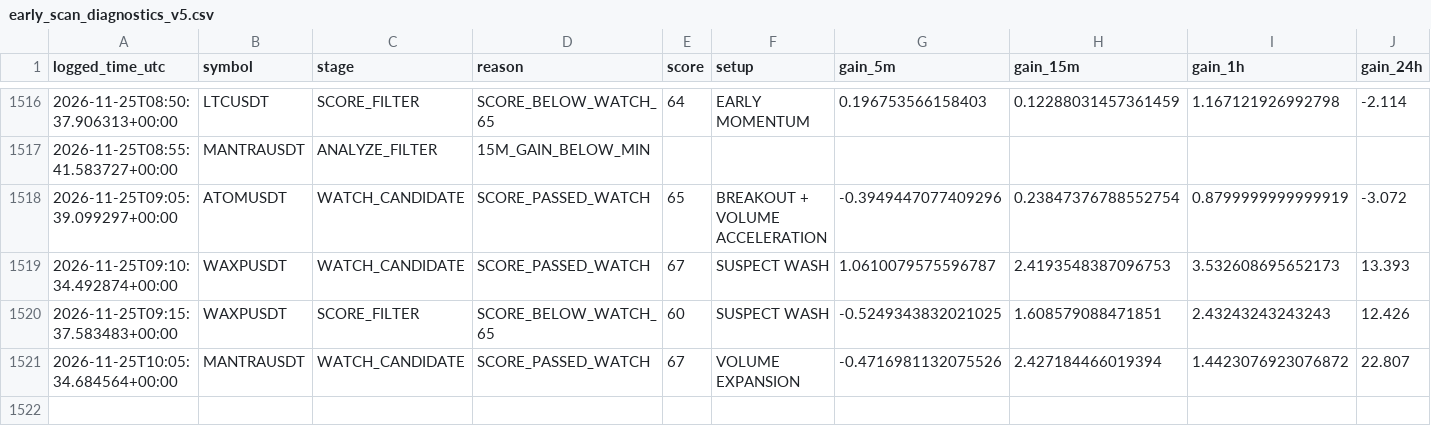
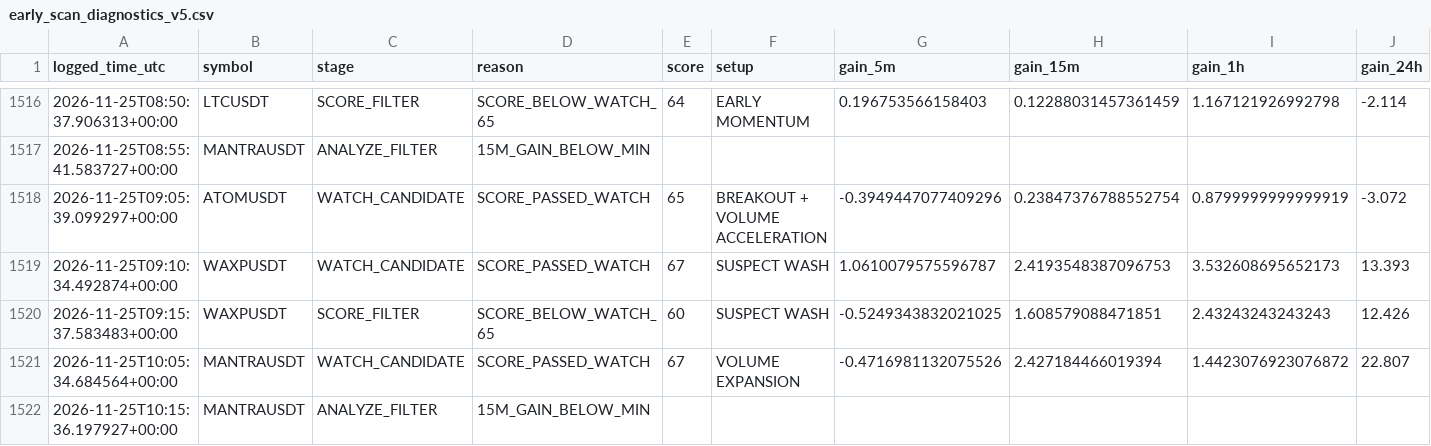
Before and after one commit to solom20232007/V5, a CSV file: early_scan_diagnostics_v5.csv, drawn as a sheet; only a part is shown, gaps mark what is left out; rows hold the shown columns only; the diff names each change by its address in the sheet, - before the commit and + after, or states it on an @@ line.

```diff
--- a/early_scan_diagnostics_v5.csv
+++ b/early_scan_diagnostics_v5.csv
+row 1522: 2026-11-25T10:15:36.197927+00:00 | MANTRAUSDT | ANALYZE_FILTER | 15M_GAIN_BELOW_MIN
```
Also changed, not shown: 1 other file.
